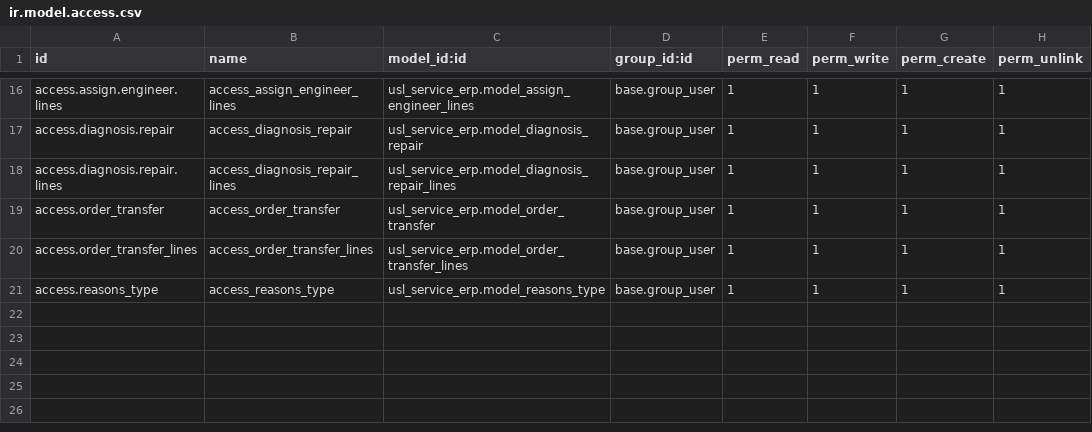
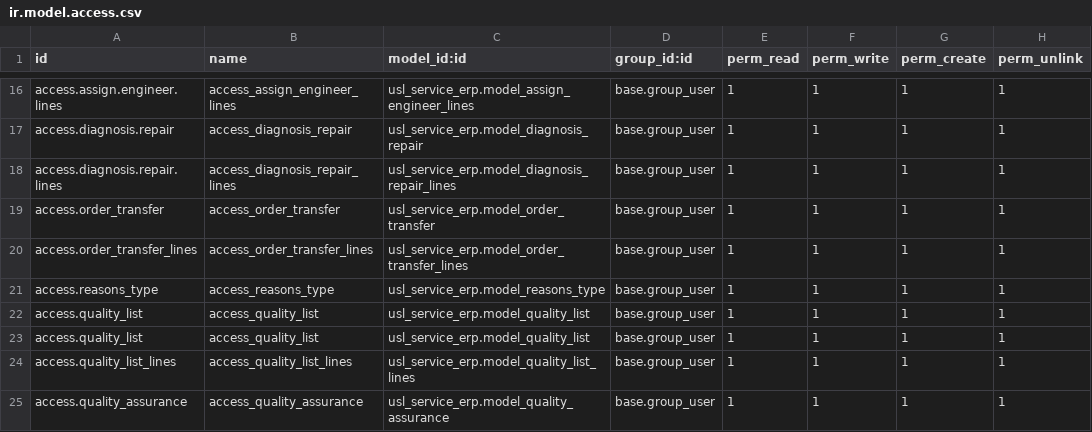
Before and after one commit to ashraful-islam21597/usl_recover, a CSV file: security/ir.model.access.csv, drawn as a sheet; only a part is shown, gaps mark what is left out.

```diff
--- a/security/ir.model.access.csv
+++ b/security/ir.model.access.csv
@@ -21 +21,5 @@ access.order_transfer_lines,access_order_transfer_lines,usl_service_erp.model_or
 access.reasons_type,access_reasons_type,usl_service_erp.model_reasons_type,base.group_user,1,1,1,1
+access.quality_list,access_quality_list,usl_service_erp.model_quality_list,base.group_user,1,1,1,1
+access.quality_list,access_quality_list,usl_service_erp.model_quality_list,base.group_user,1,1,1,1
+access.quality_list_lines,access_quality_list_lines,usl_service_erp.model_quality_list_lines,base.group_user,1,1,1,1
+access.quality_assurance,access_quality_assurance,usl_service_erp.model_quality_assurance,base.group_user,1,1,1,1
```
Also changed, not shown: 12 other files.
